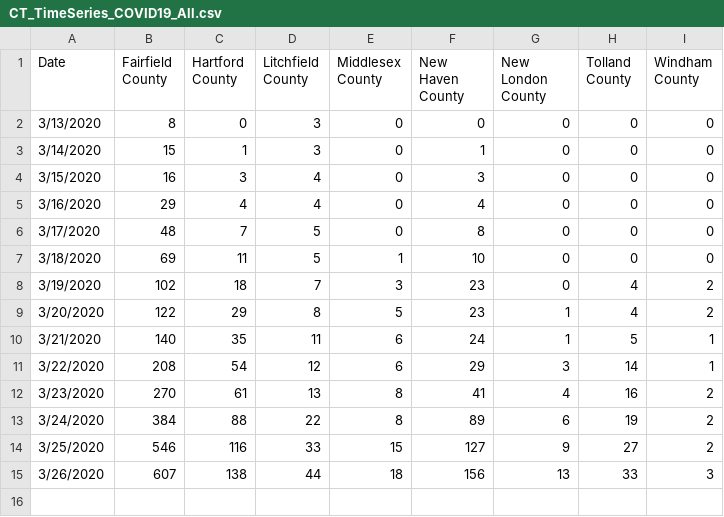
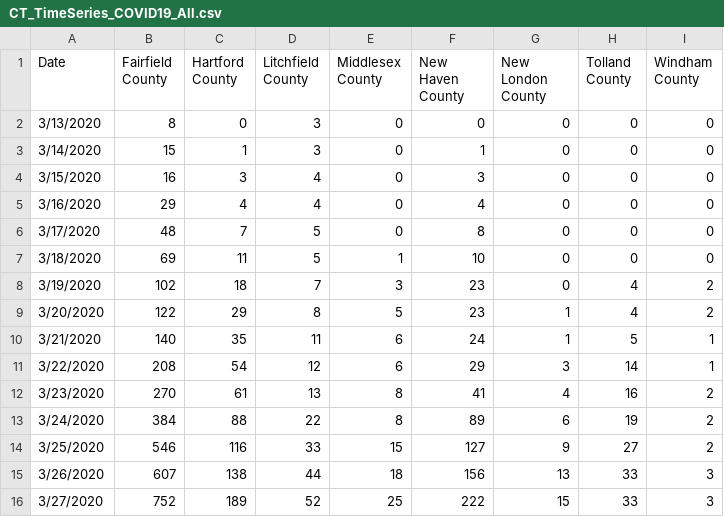
Before and after one commit to SonnyITS/COVID-19, a CSV file: data_covid_19/CT_TimeSeries_COVID19_All.csv, drawn as a sheet.

Commit message:
CT new data only

```diff
--- a/data_covid_19/CT_TimeSeries_COVID19_All.csv
+++ b/data_covid_19/CT_TimeSeries_COVID19_All.csv
@@ -15 +15,2 @@ Date,Fairfield County,Hartford County,Litchfield County,Middlesex County,New Hav
 3/26/2020,607,138,44,18,156,13,33,3
+3/27/2020,752,189,52,25,222,15,33,3
```
Also changed, not shown: 1 other file.
